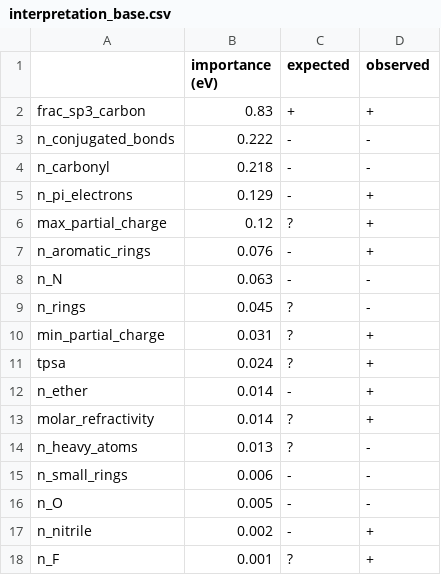
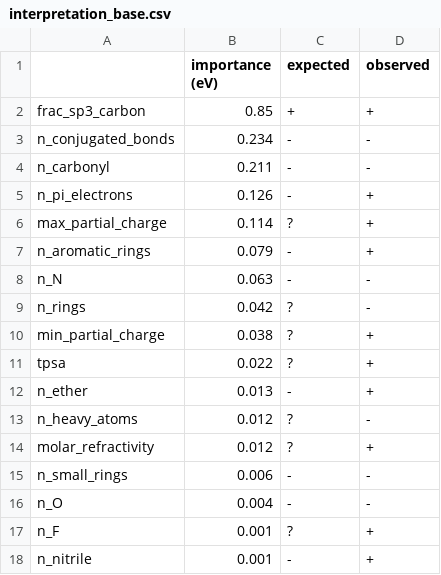
Before and after one commit to yuxru/bern02-challenge, a CSV file: results/interpretation_base.csv, drawn as a sheet.

```diff
--- a/results/interpretation_base.csv
+++ b/results/interpretation_base.csv
@@ -1,18 +1,18 @@
 ,importance (eV),expected,observed
-frac_sp3_carbon,0.83,+,+
-n_conjugated_bonds,0.222,-,-
-n_carbonyl,0.218,-,-
-n_pi_electrons,0.129,-,+
-max_partial_charge,0.12,?,+
-n_aromatic_rings,0.076,-,+
+frac_sp3_carbon,0.85,+,+
+n_conjugated_bonds,0.234,-,-
+n_carbonyl,0.211,-,-
+n_pi_electrons,0.126,-,+
+max_partial_charge,0.114,?,+
+n_aromatic_rings,0.079,-,+
 n_N,0.063,-,-
-n_rings,0.045,?,-
-min_partial_charge,0.031,?,+
-tpsa,0.024,?,+
-n_ether,0.014,-,+
-molar_refractivity,0.014,?,+
-n_heavy_atoms,0.013,?,-
+n_rings,0.042,?,-
+min_partial_charge,0.038,?,+
+tpsa,0.022,?,+
+n_ether,0.013,-,+
+n_heavy_atoms,0.012,?,-
+molar_refractivity,0.012,?,+
 n_small_rings,0.006,-,-
-n_O,0.005,-,-
-n_nitrile,0.002,-,+
+n_O,0.004,-,-
 n_F,0.001,?,+
+n_nitrile,0.001,-,+
```
Also changed, not shown: results/correlation_train.csv, results/correlation_train_cull.csv, 11 other files.
